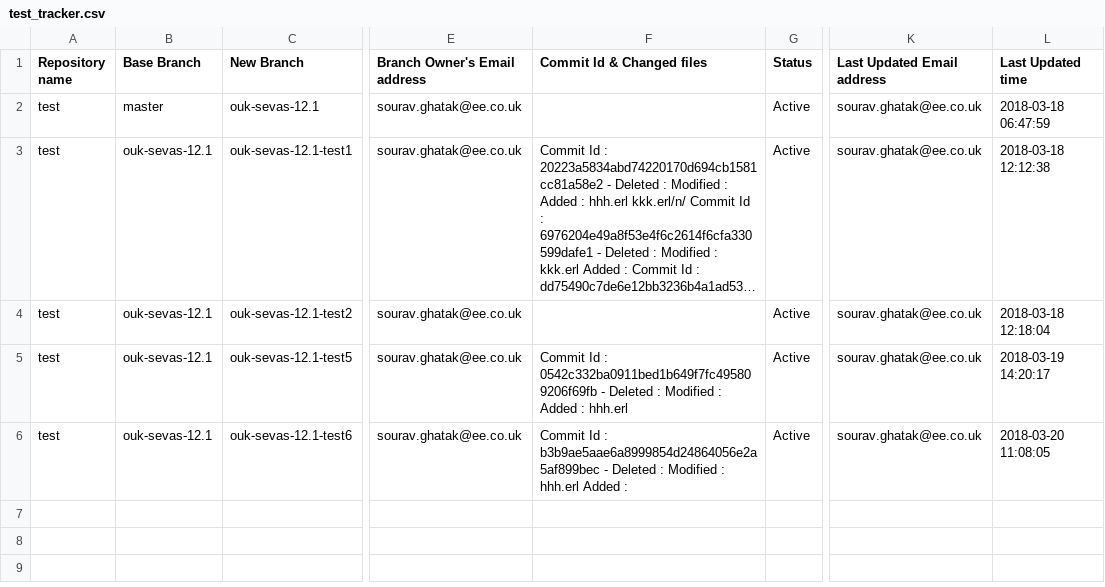
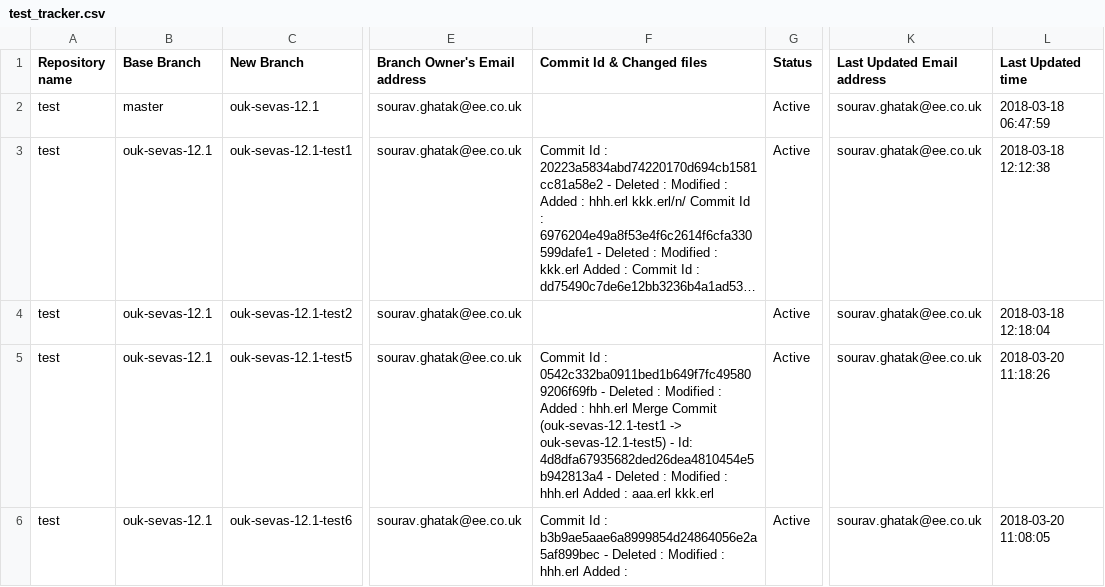
Before and after one commit to souravghatak/Tracker, a CSV file: test_tracker.csv, drawn as a sheet; only a part is shown, gaps mark what is left out; long unchanged cells end in …; the diff names each change by its address in the sheet, - before the commit and + after, or states it on an @@ line.

Commit message:
Merged ouk-sevas-12.1-test1 branch into ouk-sevas-12.1-test5 branch

```diff
--- a/test_tracker.csv
+++ b/test_tracker.csv
-F5 (Commit Id & Changed files): …: hhh.erl
+F5 (Commit Id & Changed files): …: hhh.erl Merge Commit (ouk-sevas-12.1-test1 -> ouk-sevas-12.1-test5) - Id: 4d8dfa67935682ded26dea4810454e5b942813a4 - Deleted : Modified : hhh.erl Added : aaa.erl kkk.erl
-L5 (Last Updated time): 2018-03-19 14:20:17
+L5 (Last Updated time): 2018-03-20 11:18:26
```
